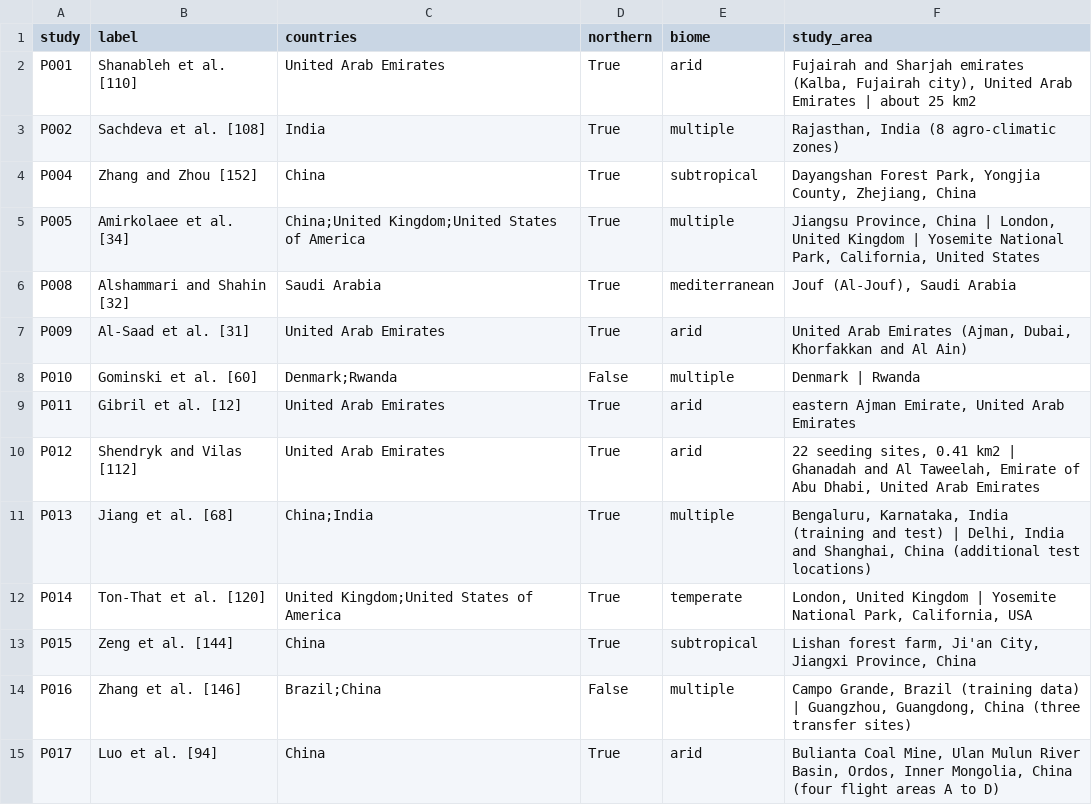
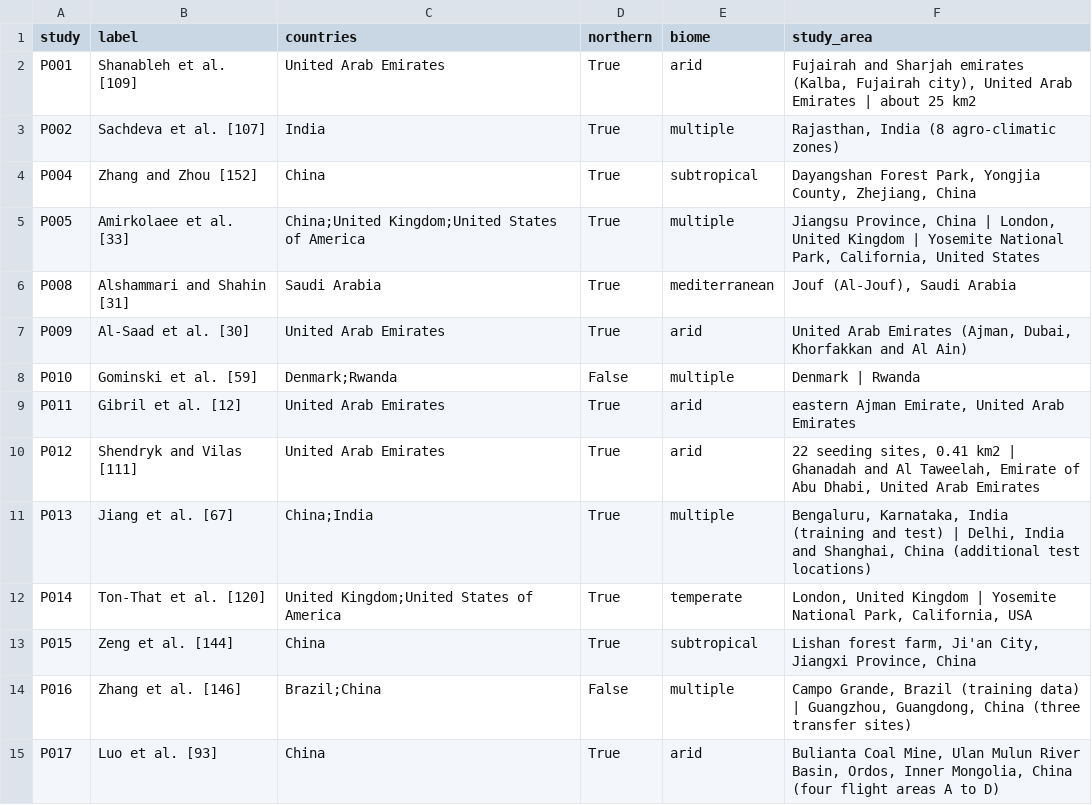
Before and after one commit to attavit14203638/transformer-tree-survey, a CSV file: Literature_Extraction/Analysis/figure_data/geography.csv, drawn as a sheet; only a part is shown; the diff covers the shown part only.

```diff
--- a/Literature_Extraction/Analysis/figure_data/geography.csv
+++ b/Literature_Extraction/Analysis/figure_data/geography.csv
@@ -1,12 +1,12 @@
 study,label,countries,northern,biome,study_area
-P001,Shanableh et al. [110],United Arab Emirates,True,arid,"Fujairah and Sharjah emirates (Kalba, Fujairah city), United Arab Emirates | about 25 km2"
-P002,Sachdeva et al. [108],India,True,multiple,"Rajasthan, India (8 agro-climatic zones)"
+P001,Shanableh et al. [109],United Arab Emirates,True,arid,"Fujairah and Sharjah emirates (Kalba, Fujairah city), United Arab Emirates | about 25 km2"
+P002,Sachdeva et al. [107],India,True,multiple,"Rajasthan, India (8 agro-climatic zones)"
 P004,Zhang and Zhou [152],China,True,subtropical,"Dayangshan Forest Park, Yongjia County, Zhejiang, China"
-P005,Amirkolaee et al. [34],China;United Kingdom;United States of America,True,multiple,"Jiangsu Province, China | London, United Kingdom | Yosemite National Park, California, United States"
-P008,Alshammari and Shahin [32],Saudi Arabia,True,mediterranean,"Jouf (Al-Jouf), Saudi Arabia"
-P009,Al-Saad et al. [31],United Arab Emirates,True,arid,"United Arab Emirates (Ajman, Dubai, Khorfakkan and Al Ain)"
-P010,Gominski et al. [60],Denmark;Rwanda,False,multiple,Denmark | Rwanda
+P005,Amirkolaee et al. [33],China;United Kingdom;United States of America,True,multiple,"Jiangsu Province, China | London, United Kingdom | Yosemite National Park, California, United States"
+P008,Alshammari and Shahin [31],Saudi Arabia,True,mediterranean,"Jouf (Al-Jouf), Saudi Arabia"
+P009,Al-Saad et al. [30],United Arab Emirates,True,arid,"United Arab Emirates (Ajman, Dubai, Khorfakkan and Al Ain)"
+P010,Gominski et al. [59],Denmark;Rwanda,False,multiple,Denmark | Rwanda
 P011,Gibril et al. [12],United Arab Emirates,True,arid,"eastern Ajman Emirate, United Arab Emirates"
-P012,Shendryk and Vilas [112],United Arab Emirates,True,arid,"22 seeding sites, 0.41 km2 | Ghanadah and Al Taweelah, Emirate of Abu Dhabi, United Arab Emirates"
-P013,Jiang et al. [68],China;India,True,multiple,"Bengaluru, Karnataka, India (training and test) | Delhi, India and Shanghai, China (additional test locations)"
+P012,Shendryk and Vilas [111],United Arab Emirates,True,arid,"22 seeding sites, 0.41 km2 | Ghanadah and Al Taweelah, Emirate of Abu Dhabi, United Arab Emirates"
+P013,Jiang et al. [67],China;India,True,multiple,"Bengaluru, Karnataka, India (training and test) | Delhi, India and Shanghai, China (additional test locations)"
 P014,Ton-That et al. [120],United Kingdom;United States of America,True,temperate,"London, United Kingdom | Yosemite National Park, California, USA"
@@ -14,2 +14,2 @@ P015,Zeng et al. [144],China,True,subtropical,"Lishan forest farm, Ji'an City, J
 P016,Zhang et al. [146],Brazil;China,False,multiple,"Campo Grande, Brazil (training data) | Guangzhou, Guangdong, China (three transfer sites)"
-P017,Luo et al. [94],China,True,arid,"Bulianta Coal Mine, Ulan Mulun River Basin, Ordos, Inner Mongolia, China (four flight areas A to D)"
+P017,Luo et al. [93],China,True,arid,"Bulianta Coal Mine, Ulan Mulun River Basin, Ordos, Inner Mongolia, China (four flight areas A to D)"
```
Also changed, not shown: 81 edited cells elsewhere in this file, Literature_Extraction/Analysis/figure_data/rq1_comparisons.csv, Literature_Extraction/Analysis/figure_data/rq1_outliers.csv, 12 other files.
